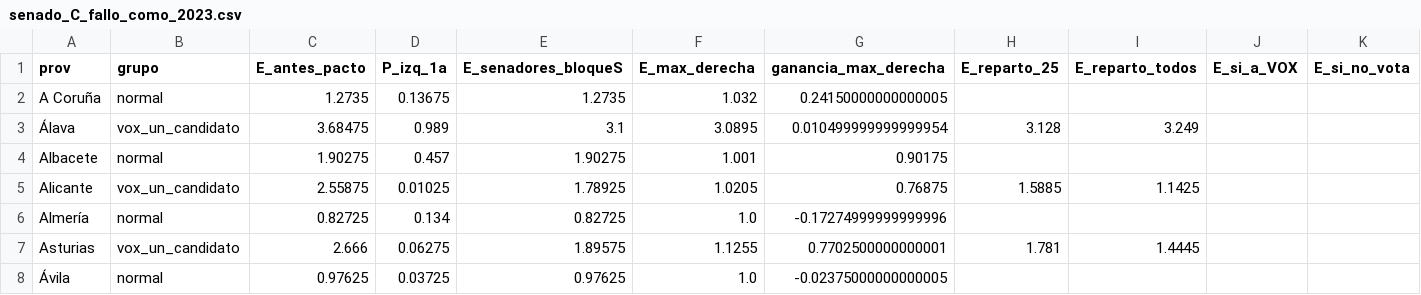
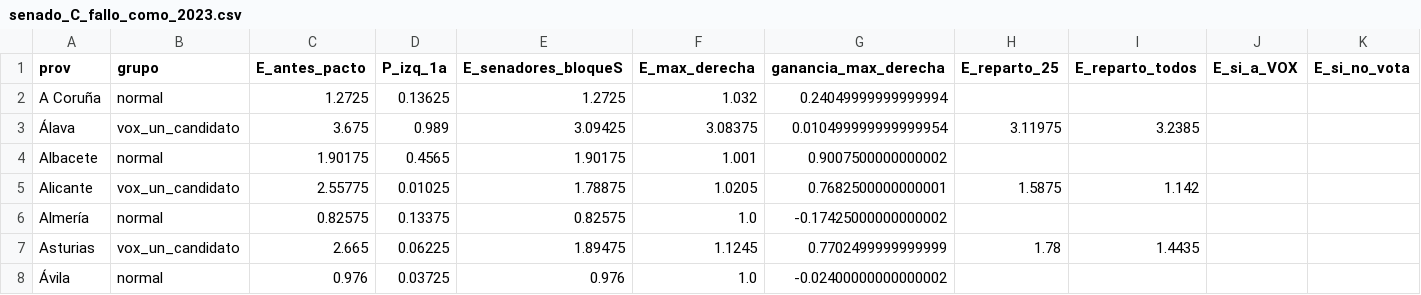
Before and after one commit to echarasanchez/echarasanchez.github.io, a CSV file: out/senado_C_fallo_como_2023.csv, drawn as a sheet; only a part is shown; the diff covers the shown part only; the diff names each change by its address in the sheet, - before the commit and + after, or states it on an @@ line.

```diff
--- a/out/senado_C_fallo_como_2023.csv
+++ b/out/senado_C_fallo_como_2023.csv
-C2 (E_antes_pacto): 1.2735
+C2 (E_antes_pacto): 1.2725
-D2 (P_izq_1a): 0.13675
+D2 (P_izq_1a): 0.13625
-E2 (E_senadores_bloqueS): 1.2735
+E2 (E_senadores_bloqueS): 1.2725
-G2 (ganancia_max_derecha): 0.24150000000000005
+G2 (ganancia_max_derecha): 0.24049999999999994
-C3 (E_antes_pacto): 3.68475
+C3 (E_antes_pacto): 3.675
-E3 (E_senadores_bloqueS): 3.1
+E3 (E_senadores_bloqueS): 3.09425
-F3 (E_max_derecha): 3.0895
+F3 (E_max_derecha): 3.08375
-H3 (E_reparto_25): 3.128
+H3 (E_reparto_25): 3.11975
-I3 (E_reparto_todos): 3.249
+I3 (E_reparto_todos): 3.2385
-C4 (E_antes_pacto): 1.90275
+C4 (E_antes_pacto): 1.90175
-D4 (P_izq_1a): 0.457
+D4 (P_izq_1a): 0.4565
-E4 (E_senadores_bloqueS): 1.90275
+E4 (E_senadores_bloqueS): 1.90175
-G4 (ganancia_max_derecha): 0.90175
+G4 (ganancia_max_derecha): 0.9007500000000002
-C5 (E_antes_pacto): 2.55875
+C5 (E_antes_pacto): 2.55775
-E5 (E_senadores_bloqueS): 1.78925
+E5 (E_senadores_bloqueS): 1.78875
-G5 (ganancia_max_derecha): 0.76875
+G5 (ganancia_max_derecha): 0.7682500000000001
-H5 (E_reparto_25): 1.5885
+H5 (E_reparto_25): 1.5875
-I5 (E_reparto_todos): 1.1425
+I5 (E_reparto_todos): 1.142
-C6 (E_antes_pacto): 0.82725
+C6 (E_antes_pacto): 0.82575
-D6 (P_izq_1a): 0.134
+D6 (P_izq_1a): 0.13375
-E6 (E_senadores_bloqueS): 0.82725
+E6 (E_senadores_bloqueS): 0.82575
-G6 (ganancia_max_derecha): -0.17274999999999996
+G6 (ganancia_max_derecha): -0.17425000000000002
-C7 (E_antes_pacto): 2.666
+C7 (E_antes_pacto): 2.665
-D7 (P_izq_1a): 0.06275
+D7 (P_izq_1a): 0.06225
-E7 (E_senadores_bloqueS): 1.89575
+E7 (E_senadores_bloqueS): 1.89475
-F7 (E_max_derecha): 1.1255
+F7 (E_max_derecha): 1.1245
-G7 (ganancia_max_derecha): 0.7702500000000001
+G7 (ganancia_max_derecha): 0.7702499999999999
-H7 (E_reparto_25): 1.781
+H7 (E_reparto_25): 1.78
-I7 (E_reparto_todos): 1.4445
+I7 (E_reparto_todos): 1.4435
-C8 (E_antes_pacto): 0.97625
+C8 (E_antes_pacto): 0.976
-E8 (E_senadores_bloqueS): 0.97625
+E8 (E_senadores_bloqueS): 0.976
-G8 (ganancia_max_derecha): -0.02375000000000005
+G8 (ganancia_max_derecha): -0.02400000000000002
```
Also changed, not shown: 130 edited cells elsewhere in this file, out/senado_A_media_privadas.csv, out/senado_B_CIS.csv, 11 other files.
